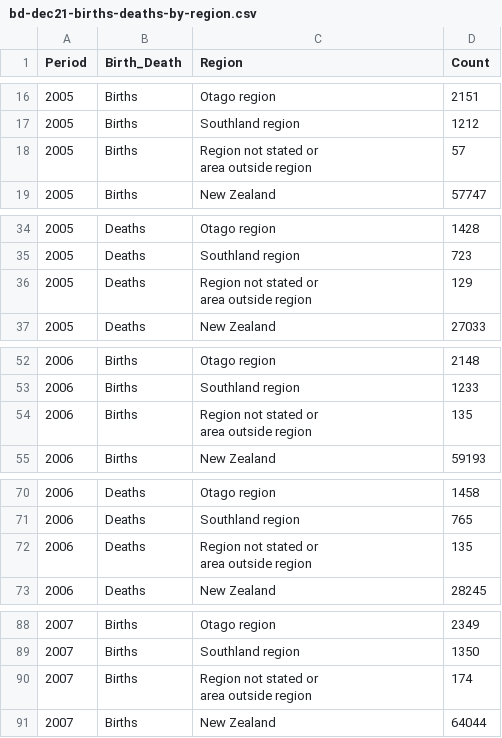
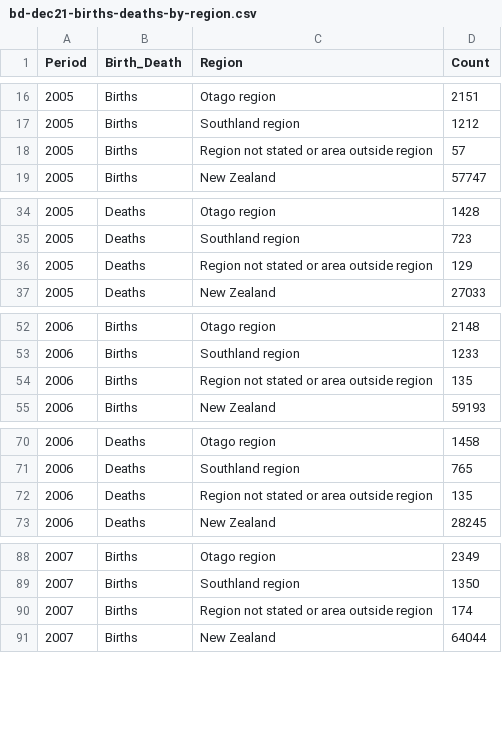
Before and after one commit to AfroComrade/PDC_ASSIGNMENT2, a CSV file: PDC_ASSIGN2/data/Population/bd-dec21-births-deaths-by-region.csv, drawn as a sheet; only a part is shown, gaps mark what is left out; the diff covers the shown part only.

```diff
--- a/PDC_ASSIGN2/data/Population/bd-dec21-births-deaths-by-region.csv
+++ b/PDC_ASSIGN2/data/Population/bd-dec21-births-deaths-by-region.csv
@@ -17,4 +17,3 @@ Period,Birth_Death,Region,Count
 2005,Births,Southland region,1212
-2005,Births,"Region not stated or
-area outside region",57
+2005,Births,"Region not stated or area outside region",57
 2005,Births,New Zealand,57747
@@ -36,4 +35,3 @@ area outside region",57
 2005,Deaths,Southland region,723
-2005,Deaths,"Region not stated or
-area outside region",129
+2005,Deaths,"Region not stated or area outside region",129
 2005,Deaths,New Zealand,27033
@@ -55,4 +53,3 @@ area outside region",129
 2006,Births,Southland region,1233
-2006,Births,"Region not stated or
-area outside region",135
+2006,Births,"Region not stated or area outside region",135
 2006,Births,New Zealand,59193
@@ -74,4 +71,3 @@ area outside region",135
 2006,Deaths,Southland region,765
-2006,Deaths,"Region not stated or
-area outside region",135
+2006,Deaths,"Region not stated or area outside region",135
 2006,Deaths,New Zealand,28245
@@ -93,4 +89,3 @@ area outside region",135
 2007,Births,Southland region,1350
-2007,Births,"Region not stated or
-area outside region",174
+2007,Births,"Region not stated or area outside region",174
 2007,Births,New Zealand,64044
```
Also changed, not shown: 29 edited cells elsewhere in this file, 33 other files.
